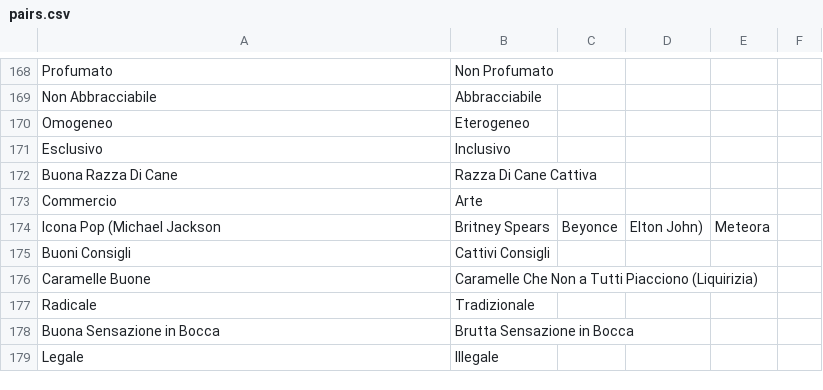
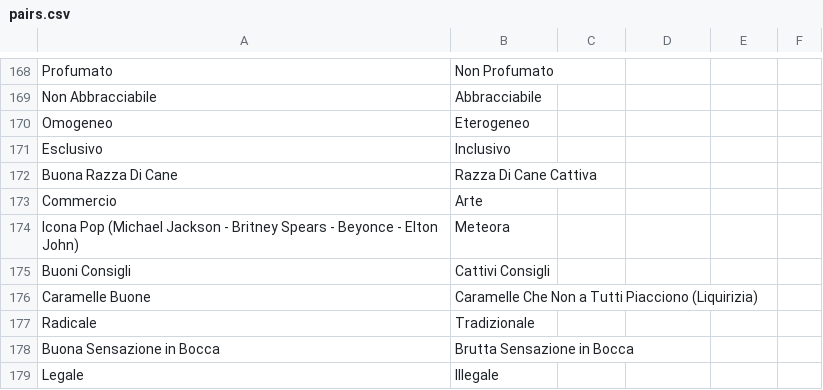
Before and after one commit to nilomb/wavelength-game-italiano, a CSV file: pairs.csv, drawn as a sheet; only a part is shown, gaps mark what is left out; removed rows and columns are numbered as before the commit, all else as after; the diff names each change by its address in the sheet, - before the commit and + after, or states it on an @@ line.

Commit message:
Update pairs.csv

```diff
--- a/pairs.csv
+++ b/pairs.csv
-row 174: Icona Pop (Michael Jackson | Britney Spears | Beyonce | Elton John) | Meteora
+row 174: Icona Pop (Michael Jackson - Britney Spears - Beyonce - Elton John) | Meteora
```
